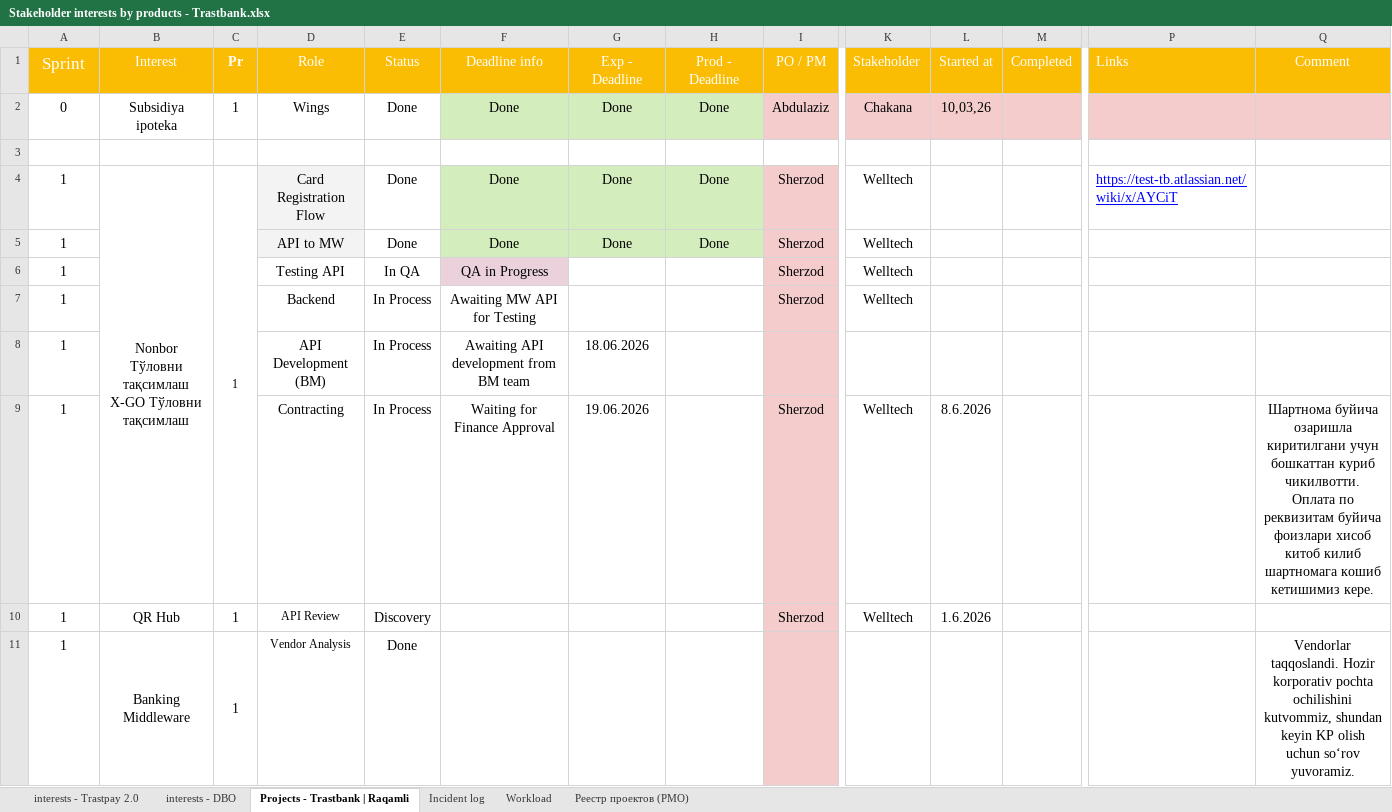
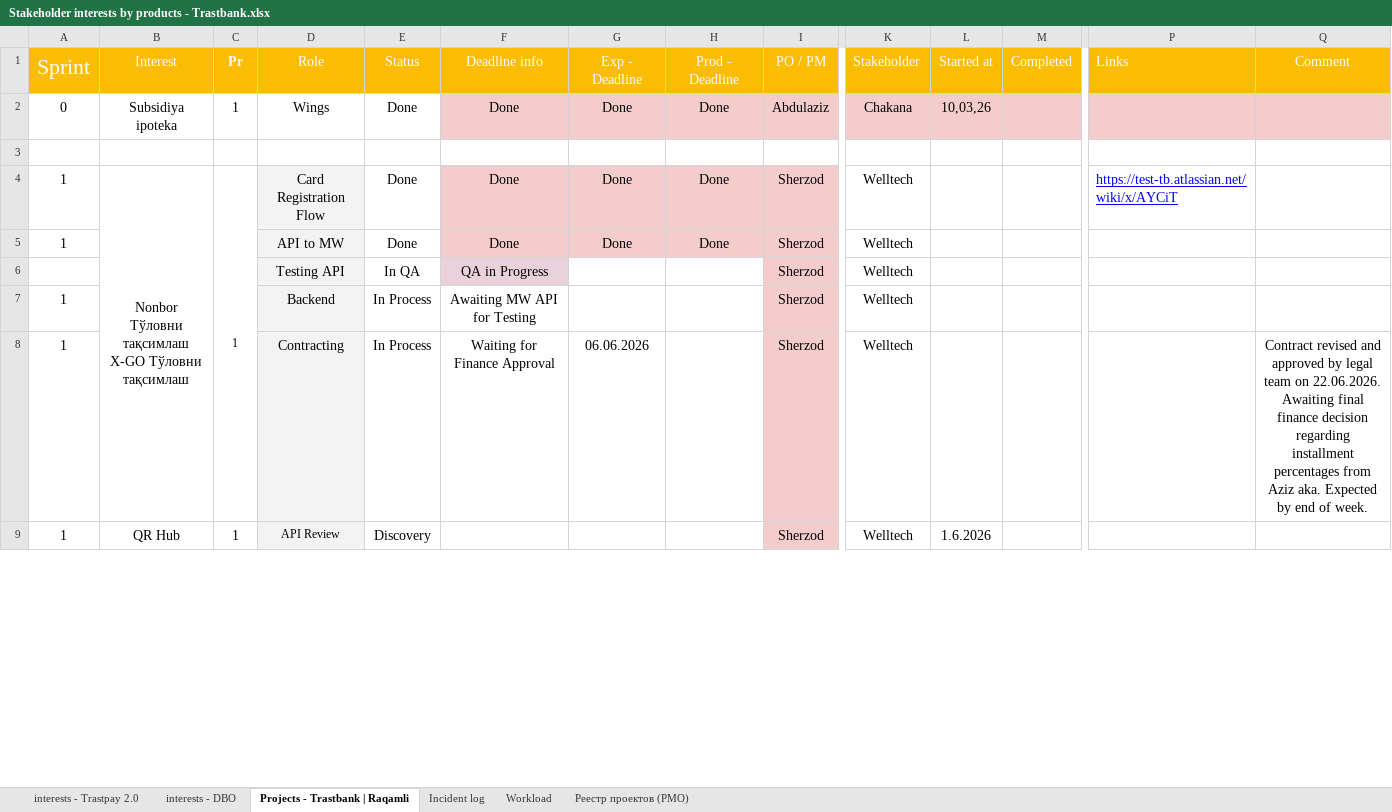
Before and after one commit to zokirovbobur/zoboto, an Excel workbook: prototypes/trastbank-pmo/source/Stakeholder interests by products - Trastbank.xlsx, sheet Projects - Trastbank | Raqamli, drawn as a sheet; only a part is shown, gaps mark what is left out; values as stored, in another font and other column widths than the file's, no borders; charts and pictures and conditional formats not drawn; removed rows and columns are numbered as before the commit, all else as after; rows hold the shown columns only; the diff covers the shown part only; the diff names each change by its address in the sheet, - before the commit and + after, or states it on an @@ line.

```diff
--- a/prototypes/trastbank-pmo/source/Stakeholder interests by products - Trastbank.xlsx (sheet Projects - Trastbank | Raqamli)
+++ b/prototypes/trastbank-pmo/source/Stakeholder interests by products - Trastbank.xlsx (sheet Projects - Trastbank | Raqamli)
@@ A1 text size: larger @@
-F2:H2 fill: #D4EDBC
+F2:H2 fill: #F4CCCC
-F4:H5 fill: #D4EDBC
+F4:H5 fill: #F4CCCC
-A6 (Sprint): 1
+A6 (Sprint): (empty)
-D6:D7 fill: none
+D6:D7 fill: #F3F3F3
-row 8: 1 |  |  | API Development (BM) | In Process | Awaiting API development from BM team | 18.06.2026
-D8:D9 fill: none
+D8:D9 fill: #F3F3F3
-G8 (Exp - Deadline): 19.06.2026
+G8 (Exp - Deadline): 06.06.2026
-L8 (Started at): 8.6.2026
+L8 (Started at): (empty)
-Q8 (Comment): Шартнома буйича озаришла киритилгани учун бошкаттан куриб чикилвотти. Оплата по реквизитам буйича фоизлари хисоб китоб килиб шартномага кошиб кетишимиз кере.
+Q8 (Comment): Contract revised and approved by legal team on 22.06.2026. Awaiting final finance decision regarding installment percentages from Aziz aka. Expected by end of week.
-row 11: 1 | Banking Middleware | 1 | Vendor Analysis | Done |  |  |  |  |  |  |  |  | Vendorlar taqqoslandi. Hozir korporativ pochta ochilishini kutvommiz, shundan keyin KP olish uchun so‘rov yuvoramiz.
```
Also changed, not shown: 3 added rows and 7 removed rows elsewhere in this sheet, sheet interests - Trastpay 2.0, sheet interests - DBO, sheet Workload, 1 other file.
